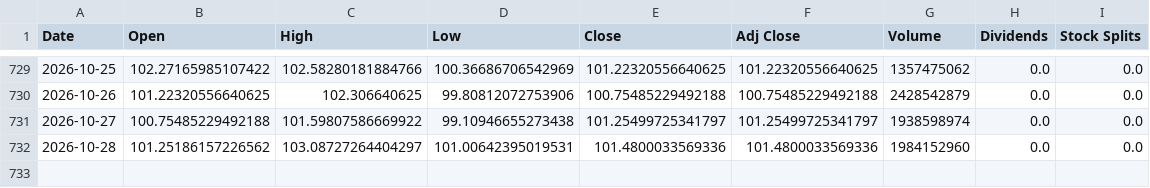
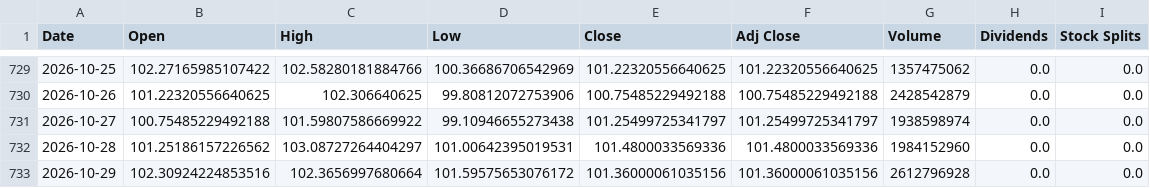
Before and after one commit to cheangiotou238-star/quant-multi-asset-engine, a CSV file: data/history/SOL-USD.csv, drawn as a sheet; only a part is shown, gaps mark what is left out; the diff names each change by its address in the sheet, - before the commit and + after, or states it on an @@ line.

```diff
--- a/data/history/SOL-USD.csv
+++ b/data/history/SOL-USD.csv
+row 733: 2026-10-29 | 102.30924224853516 | 102.3656997680664 | 101.59575653076172 | 101.36000061035156 | 101.36000061035156 | 2612796928 | 0.0 | 0.0
```
Also changed, not shown: data/history/AAPL.csv, data/history/BTC-USD.csv, 13 other files.
